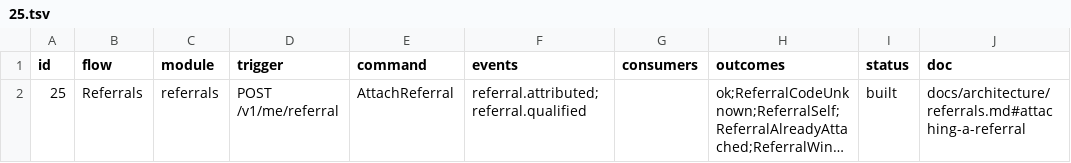
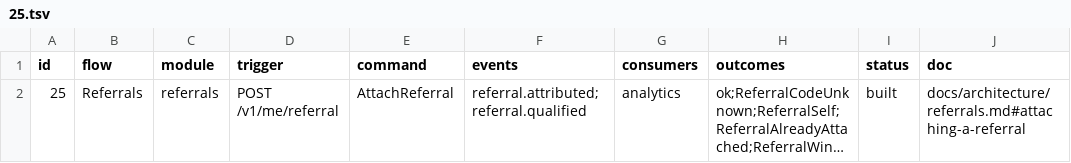
Before and after one commit to Munyon-Canyon/monaco, a TSV file: packages/flows/backend/25.tsv, drawn as a sheet; long unchanged cells end in …; the diff names each change by its address in the sheet, - before the commit and + after, or states it on an @@ line.

Commit message:
feat(analytics): export referral events to PostHog
referral.attributed exports as referral_attributed and referral.qualified as
referral_qualified, both captured under the referee's id with the referrer's
user id as referrer_id. referral_attributed also carries its source. Neither
sets a person property, and the referral code is not exported.

Flow 25 lists analytics as a consumer, and its OK script asserts that the
fake PostHog accepted the attribution captures with the event ids as their
uuids.

```diff
--- a/packages/flows/backend/25.tsv
+++ b/packages/flows/backend/25.tsv
-G2 (consumers): (empty)
+G2 (consumers): analytics
```
Also changed, not shown: 15 other files.
